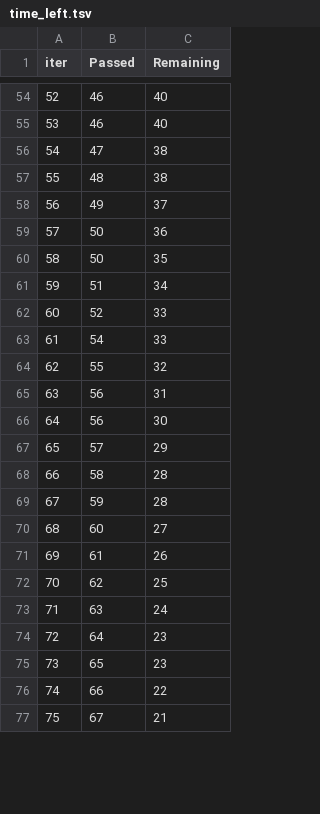
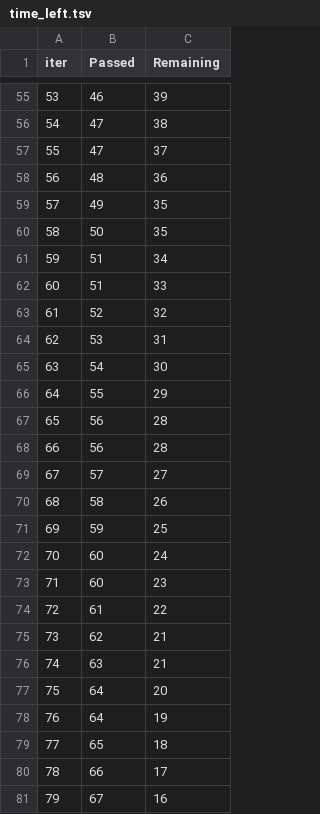
Before and after one commit to poojapbabar/ml_pipeline_diamond, a TSV file: catboost_info/time_left.tsv, drawn as a sheet; only a part is shown, gaps mark what is left out; removed rows and columns are numbered as before the commit, all else as after; the diff covers the shown part only; the diff names each change by its address in the sheet, - before the commit and + after, or states it on an @@ line.

```diff
--- a/catboost_info/time_left.tsv
+++ b/catboost_info/time_left.tsv
@@ column A (iter) renumbered between rows 13 and 99 @@
-C55 (Remaining): 40
+C55 (Remaining): 39
-row 55: 53 | 46 | 40
+row 57: 55 | 47 | 37
-C58 (Remaining): 38
+C58 (Remaining): 36
-C59 (Remaining): 37
+C59 (Remaining): 35
-row 59: 57 | 50 | 36
+row 62: 60 | 51 | 33
-C63 (Remaining): 33
+C63 (Remaining): 32
+row 64: 62 | 53 | 31
-C65 (Remaining): 33
+C65 (Remaining): 30
-C66 (Remaining): 32
+C66 (Remaining): 29
-C67 (Remaining): 31
+C67 (Remaining): 28
-C68 (Remaining): 30
+C68 (Remaining): 28
-C69 (Remaining): 29
+C69 (Remaining): 27
-C70 (Remaining): 28
+C70 (Remaining): 26
-C71 (Remaining): 28
+C71 (Remaining): 25
-C72 (Remaining): 27
+C72 (Remaining): 24
+row 73: 71 | 60 | 23
-C74 (Remaining): 26
+C74 (Remaining): 22
-C75 (Remaining): 25
+C75 (Remaining): 21
-C76 (Remaining): 24
+C76 (Remaining): 21
-C77 (Remaining): 23
+C77 (Remaining): 20
+row 78: 76 | 64 | 19
-C79 (Remaining): 23
+C79 (Remaining): 18
-C80 (Remaining): 22
+C80 (Remaining): 17
-C81 (Remaining): 21
+C81 (Remaining): 16
```
Also changed, not shown: 7 added rows, 10 removed rows and 57 edited cells elsewhere in this file, 2 other files.
